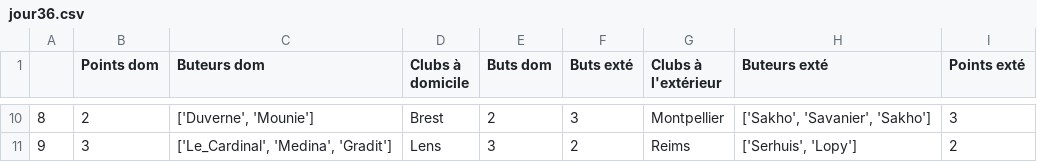
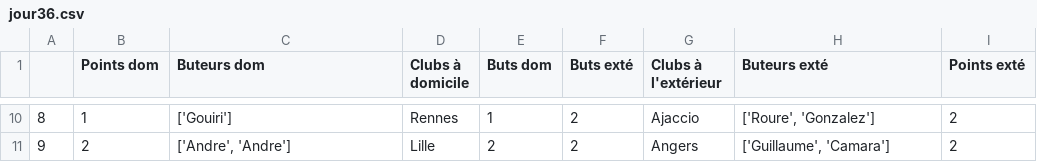
Before and after one commit to andrea7834/Projet-info, a CSV file: jours/jour36.csv, drawn as a sheet; only a part is shown, gaps mark what is left out; the diff covers the shown part only.

```diff
--- a/jours/jour36.csv
+++ b/jours/jour36.csv
@@ -10,2 +10,2 @@
-8,2,"['Duverne', 'Mounie']",Brest,2,3,Montpellier,"['Sakho', 'Savanier', 'Sakho']",3
-9,3,"['Le_Cardinal', 'Medina', 'Gradit']",Lens,3,2,Reims,"['Serhuis', 'Lopy']",2
+8,1,['Gouiri'],Rennes,1,2,Ajaccio,"['Roure', 'Gonzalez']",2
+9,2,"['Andre', 'Andre']",Lille,2,2,Angers,"['Guillaume', 'Camara']",2
```
Also changed, not shown: 56 edited cells elsewhere in this file, jours/jour12.csv, jours/jour15.csv, 36 other files.
